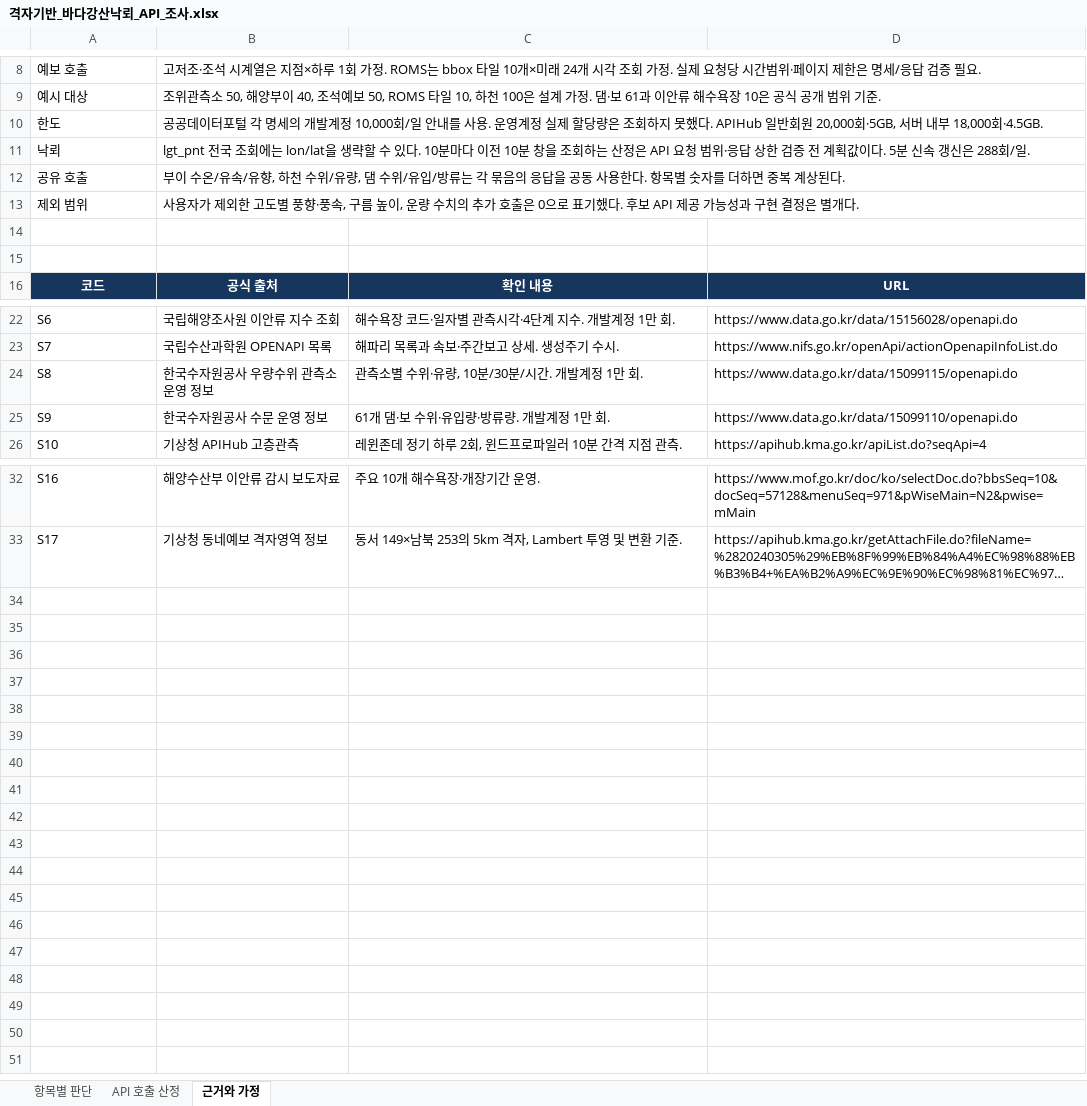
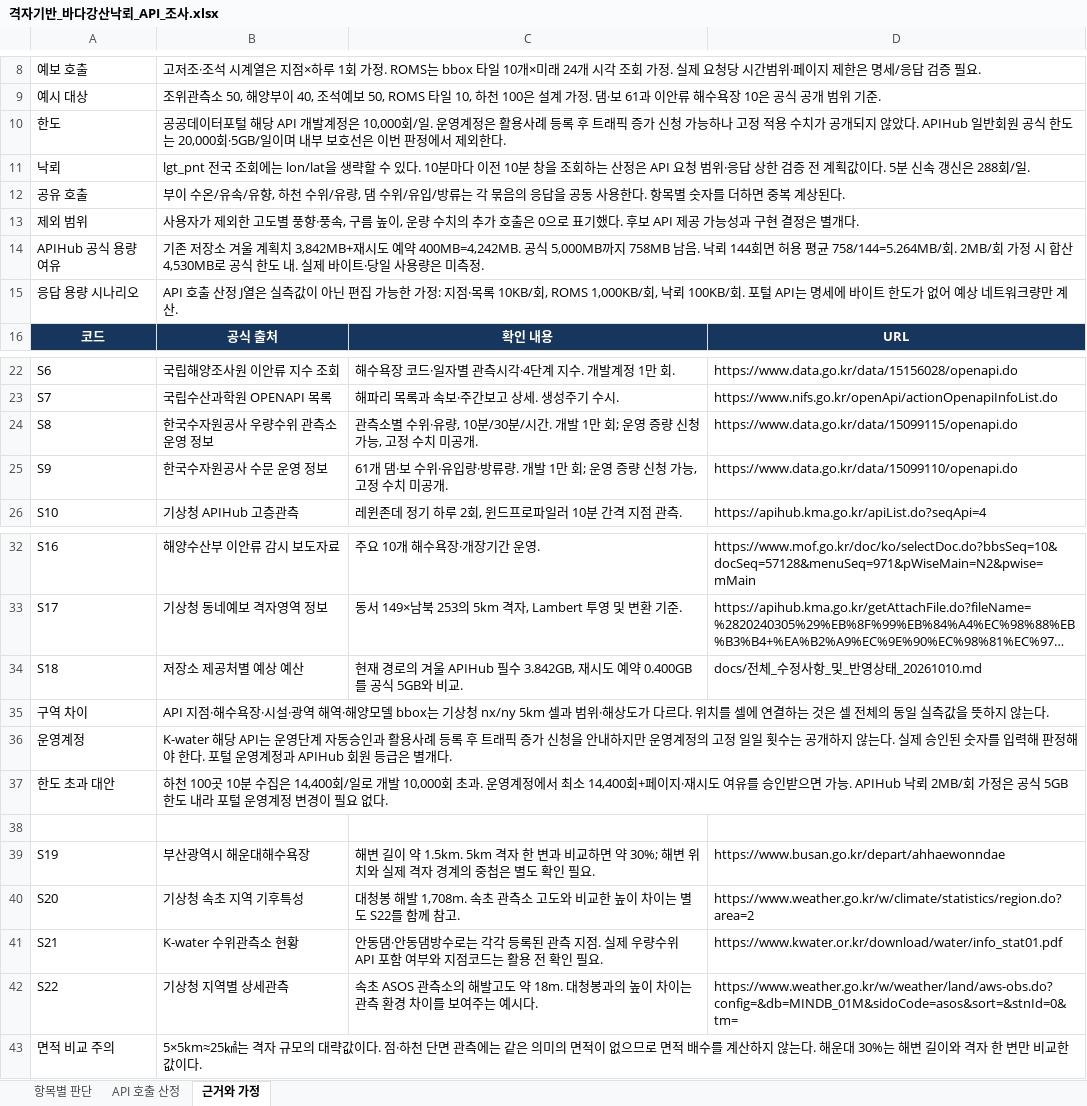
Before and after one commit to sohay19/weather_care, an Excel workbook: output/grid_api_20261013/격자기반_바다강산낙뢰_API_조사.xlsx, sheet 근거와 가정, drawn as a sheet; only a part is shown, gaps mark what is left out; long unchanged cells end in …; values as stored, in another font and other column widths than the file's, no borders; the diff names each change by its address in the sheet, - before the commit and + after, or states it on an @@ line.

```diff
--- a/output/grid_api_20261013/격자기반_바다강산낙뢰_API_조사.xlsx (sheet 근거와 가정)
+++ b/output/grid_api_20261013/격자기반_바다강산낙뢰_API_조사.xlsx (sheet 근거와 가정)
-B10: …터포털 각 명세의 개발계정 10,000회/일 안내를 사용. 운영계정 실제 할당량은 조회하지 못했다. APIHub 일반회원 20,000회·5GB, 서버 내부 18,000회·4.5GB.
+B10: …터포털 해당 API 개발계정은 10,000회/일. 운영계정은 활용사례 등록 후 트래픽 증가 신청 가능하나 고정 적용 수치가 공개되지 않았다. APIHub 일반회원 공식 한도는 20,000회·5GB/일이며 내부 보호선은 이번 판정에서 제외한다.
-row 14: (empty)
+row 14: APIHub 공식 용량 여유 | 기존 저장소 겨울 계획치 3,842MB+재시도 예약 400MB=4,242MB. 공식 5,000MB까지 758MB 남음. 낙뢰 144회면 허용 평균 758/144=5.264MB/회. 2MB/회 가정 시 합산 4,530MB로 공식 한도 내. 실제 바이트·당일 사용량은 미측정.
-row 15: (empty)
+row 15: 응답 용량 시나리오 | API 호출 산정 J열은 실측값이 아닌 편집 가능한 가정: 지점·목록 10KB/회, ROMS 1,000KB/회, 낙뢰 100KB/회. 포털 API는 명세에 바이트 한도가 없어 예상 네트워크량만 계산.
-C24: 관측소별 수위·유량, 10분/30분/시간. 개발계정 1만 회.
+C24: 관측소별 수위·유량, 10분/30분/시간. 개발 1만 회; 운영 증량 신청 가능, 고정 수치 미공개.
-C25: 61개 댐·보 수위·유입량·방류량. 개발계정 1만 회.
+C25: 61개 댐·보 수위·유입량·방류량. 개발 1만 회; 운영 증량 신청 가능, 고정 수치 미공개.
+row 34: S18 | 저장소 제공처별 예상 예산 | 현재 경로의 겨울 APIHub 필수 3.842GB, 재시도 예약 0.400GB를 공식 5GB와 비교. | docs/전체_수정사항_및_반영상태_20261010.md
+row 35: 구역 차이 | API 지점·해수욕장·시설·광역 해역·해양모델 bbox는 기상청 nx/ny 5km 셀과 범위·해상도가 다르다. 위치를 셀에 연결하는 것은 셀 전체의 동일 실측값을 뜻하지 않는다.
+row 36: 운영계정 | K-water 해당 API는 운영단계 자동승인과 활용사례 등록 후 트래픽 증가 신청을 안내하지만 운영계정의 고정 일일 횟수는 공개하지 않는다. 실제 승인된 숫자를 입력해 판정해야 한다. 포털 운영계정과 APIHub 회원 등급은 별개다.
+row 37: 한도 초과 대안 | 하천 100곳 10분 수집은 14,400회/일로 개발 10,000회 초과. 운영계정에서 최소 14,400회+페이지·재시도 여유를 승인받으면 가능. APIHub 낙뢰 2MB/회 가정은 공식 5GB 한도 내라 포털 운영계정 변경이 필요 없다.
+row 38: (empty)
+row 39: S19 | 부산광역시 해운대해수욕장 | 해변 길이 약 1.5km. 5km 격자 한 변과 비교하면 약 30%; 해변 위치와 실제 격자 경계의 중첩은 별도 확인 필요. | https://www.busan.go.kr/depart/ahhaewonndae
+row 40: S20 | 기상청 속초 지역 기후특성 | 대청봉 해발 1,708m. 속초 관측소 고도와 비교한 높이 차이는 별도 S22를 함께 참고. | https://www.weather.go.kr/w/climate/statistics/region.do?area=2
+row 41: S21 | K-water 수위관측소 현황 | 안동댐·안동댐방수로는 각각 등록된 관측 지점. 실제 우량수위 API 포함 여부와 지점코드는 활용 전 확인 필요. | https://www.kwater.or.kr/download/water/info_stat01.pdf
+row 42: S22 | 기상청 지역별 상세관측 | 속초 ASOS 관측소의 해발고도 약 18m. 대청봉과의 높이 차이는 관측 환경 차이를 보여주는 예시다. | https://www.weather.go.kr/w/weather/land/aws-obs.do?config=&db=MINDB_01M&sidoCode=asos&sort=&stnId=0&tm=
+row 43: 면적 비교 주의 | 5×5km≈25㎢는 격자 규모의 대략값이다. 점·하천 단면 관측에는 같은 의미의 면적이 없으므로 면적 배수를 계산하지 않는다. 해운대 30%는 해변 길이와 격자 한 변만 비교한 값이다.
```
Also changed, not shown: sheet API 호출 산정, sheet 항목별 판단, formulas that keep their value, 5 other files.
